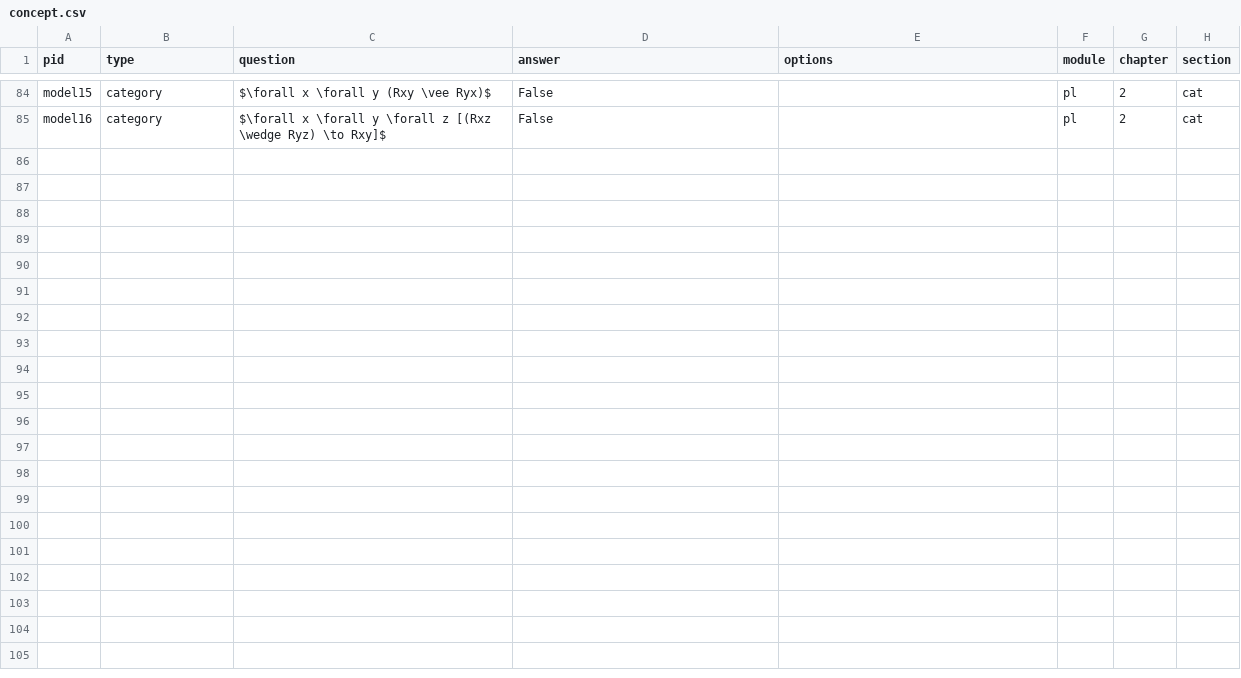
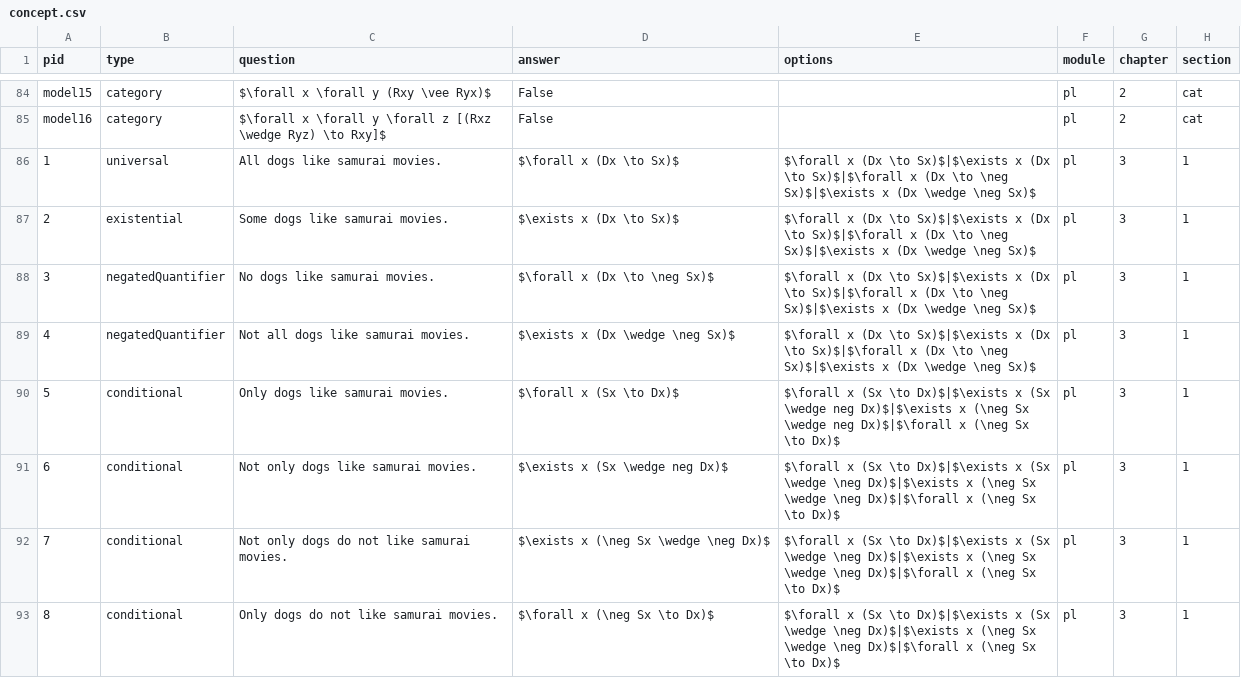
Before and after one commit to Lokgic/io, a CSV file: db/problem/concept.csv, drawn as a sheet; only a part is shown, gaps mark what is left out.

```diff
--- a/db/problem/concept.csv
+++ b/db/problem/concept.csv
@@ -85 +85,9 @@ model15,category,$\forall x \forall y (Rxy \vee Ryx)$,False,,pl,2,cat
 model16,category,$\forall x \forall y \forall z [(Rxz \wedge Ryz) \to Rxy]$,False,,pl,2,cat
+1,universal,All dogs like samurai movies.,$\forall x (Dx \to Sx)$,$\forall x (Dx \to Sx)$|$\exists x (Dx \to Sx)$|$\forall x (Dx \to \neg Sx)$|$\exists x (Dx \wedge \neg Sx)$,pl,3,1
+2,existential,Some dogs like samurai movies.,$\exists x (Dx \to Sx)$,$\forall x (Dx \to Sx)$|$\exists x (Dx \to Sx)$|$\forall x (Dx \to \neg Sx)$|$\exists x (Dx \wedge \neg Sx)$,pl,3,1
+3,negatedQuantifier,No dogs like samurai movies.,$\forall x (Dx \to \neg Sx)$,$\forall x (Dx \to Sx)$|$\exists x (Dx \to Sx)$|$\forall x (Dx \to \neg Sx)$|$\exists x (Dx \wedge \neg Sx)$,pl,3,1
+4,negatedQuantifier,Not all dogs like samurai movies.,$\exists x (Dx \wedge \neg Sx)$,$\forall x (Dx \to Sx)$|$\exists x (Dx \to Sx)$|$\forall x (Dx \to \neg Sx)$|$\exists x (Dx \wedge \neg Sx)$,pl,3,1
+5,conditional,Only dogs like samurai movies.,$\forall x (Sx \to Dx)$,$\forall x (Sx \to Dx)$|$\exists x (Sx \wedge neg Dx)$|$\exists x (\neg Sx \wedge neg Dx)$|$\forall x (\neg Sx \to Dx)$,pl,3,1
+6,conditional,Not only dogs like samurai movies.,$\exists x (Sx \wedge neg Dx)$,$\forall x (Sx \to Dx)$|$\exists x (Sx \wedge \neg  Dx)$|$\exists x (\neg Sx \wedge \neg  Dx)$|$\forall x (\neg Sx \to Dx)$,pl,3,1
+7,conditional,Not only dogs do not like samurai movies.,$\exists x (\neg Sx \wedge \neg  Dx)$,$\forall x (Sx \to Dx)$|$\exists x (Sx \wedge \neg  Dx)$|$\exists x (\neg Sx \wedge \neg  Dx)$|$\forall x (\neg Sx \to Dx)$,pl,3,1
+8,conditional,Only dogs do not like samurai movies.,$\forall x (\neg Sx \to Dx)$,$\forall x (Sx \to Dx)$|$\exists x (Sx \wedge \neg  Dx)$|$\exists x (\neg Sx \wedge \neg  Dx)$|$\forall x (\neg Sx \to Dx)$,pl,3,1
```
Also changed, not shown: 6 other files.
